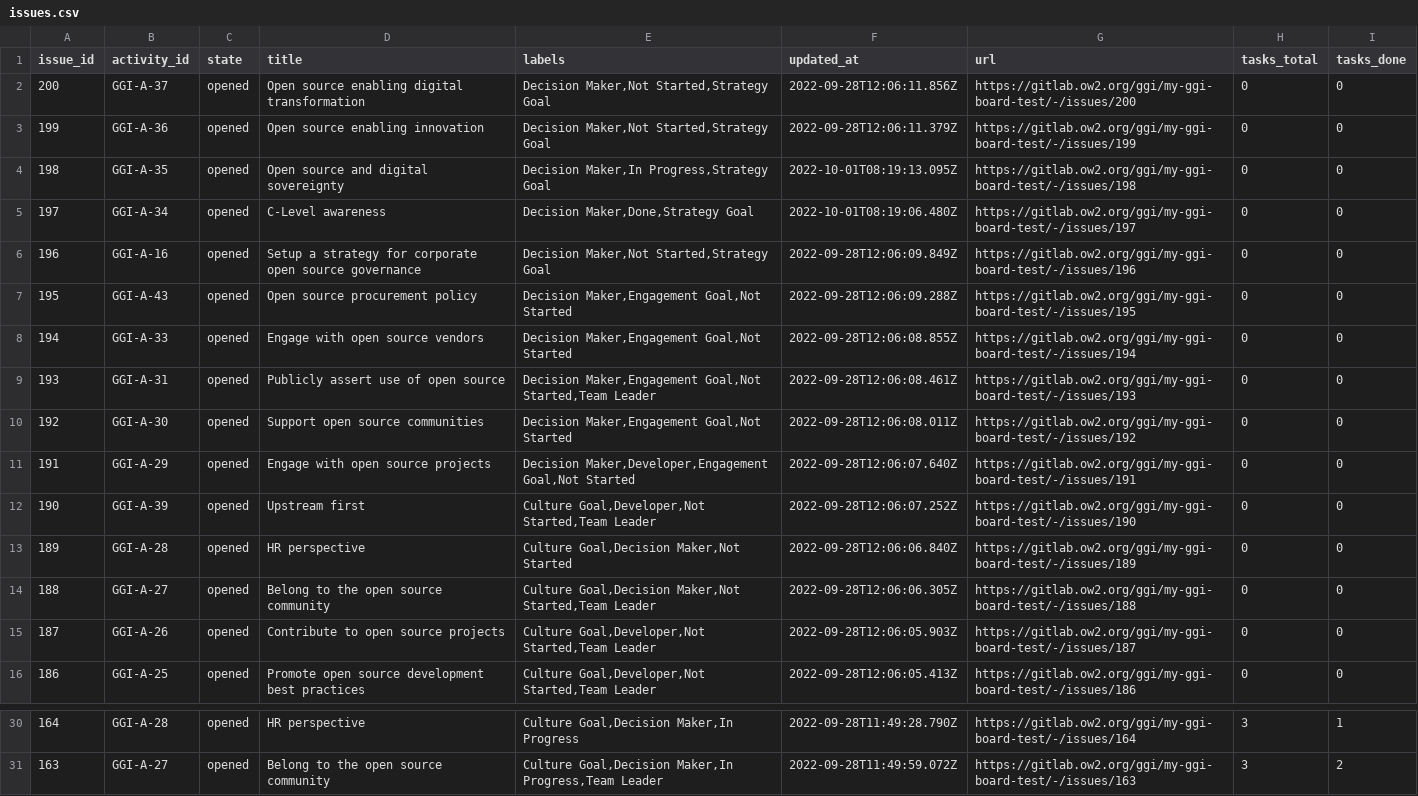
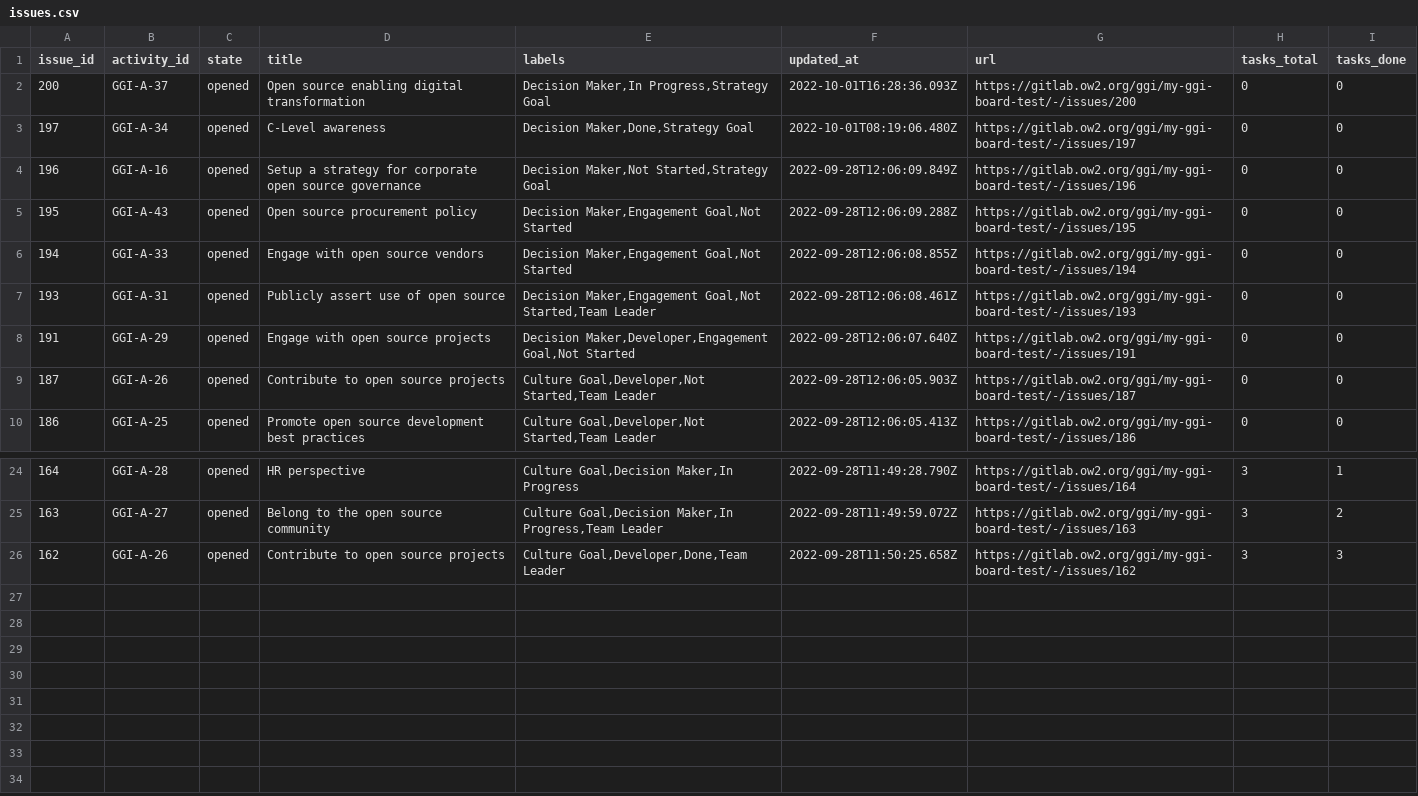
Before and after one commit to borisbaldassari/my-ggi-board, a CSV file: web/content/includes/issues.csv, drawn as a sheet; only a part is shown, gaps mark what is left out.

```diff
--- a/web/content/includes/issues.csv
+++ b/web/content/includes/issues.csv
@@ -1,5 +1,3 @@
 issue_id,activity_id,state,title,labels,updated_at,url,tasks_total,tasks_done
-200,GGI-A-37,opened,Open source enabling digital transformation,"Decision Maker,Not Started,Strategy Goal",2022-09-28T12:06:11.856Z,https://gitlab.ow2.org/ggi/my-ggi-board-test/-/issues/200,0,0
-199,GGI-A-36,opened,Open source enabling innovation,"Decision Maker,Not Started,Strategy Goal",2022-09-28T12:06:11.379Z,https://gitlab.ow2.org/ggi/my-ggi-board-test/-/issues/199,0,0
-198,GGI-A-35,opened,Open source and digital sovereignty,"Decision Maker,In Progress,Strategy Goal",2022-10-01T08:19:13.095Z,https://gitlab.ow2.org/ggi/my-ggi-board-test/-/issues/198,0,0
+200,GGI-A-37,opened,Open source enabling digital transformation,"Decision Maker,In Progress,Strategy Goal",2022-10-01T16:28:36.093Z,https://gitlab.ow2.org/ggi/my-ggi-board-test/-/issues/200,0,0
 197,GGI-A-34,opened,C-Level awareness,"Decision Maker,Done,Strategy Goal",2022-10-01T08:19:06.480Z,https://gitlab.ow2.org/ggi/my-ggi-board-test/-/issues/197,0,0
@@ -9,7 +7,3 @@ issue_id,activity_id,state,title,labels,updated_at,url,tasks_total,tasks_done
 193,GGI-A-31,opened,Publicly assert use of open source,"Decision Maker,Engagement Goal,Not Started,Team Leader",2022-09-28T12:06:08.461Z,https://gitlab.ow2.org/ggi/my-ggi-board-test/-/issues/193,0,0
-192,GGI-A-30,opened,Support open source communities,"Decision Maker,Engagement Goal,Not Started",2022-09-28T12:06:08.011Z,https://gitlab.ow2.org/ggi/my-ggi-board-test/-/issues/192,0,0
 191,GGI-A-29,opened,Engage with open source projects,"Decision Maker,Developer,Engagement Goal,Not Started",2022-09-28T12:06:07.640Z,https://gitlab.ow2.org/ggi/my-ggi-board-test/-/issues/191,0,0
-190,GGI-A-39,opened,Upstream first,"Culture Goal,Developer,Not Started,Team Leader",2022-09-28T12:06:07.252Z,https://gitlab.ow2.org/ggi/my-ggi-board-test/-/issues/190,0,0
-189,GGI-A-28,opened,HR perspective,"Culture Goal,Decision Maker,Not Started",2022-09-28T12:06:06.840Z,https://gitlab.ow2.org/ggi/my-ggi-board-test/-/issues/189,0,0
-188,GGI-A-27,opened,Belong to the open source community,"Culture Goal,Decision Maker,Not Started,Team Leader",2022-09-28T12:06:06.305Z,https://gitlab.ow2.org/ggi/my-ggi-board-test/-/issues/188,0,0
 187,GGI-A-26,opened,Contribute to open source projects,"Culture Goal,Developer,Not Started,Team Leader",2022-09-28T12:06:05.903Z,https://gitlab.ow2.org/ggi/my-ggi-board-test/-/issues/187,0,0
@@ -31 +25,2 @@ issue_id,activity_id,state,title,labels,updated_at,url,tasks_total,tasks_done
 163,GGI-A-27,opened,Belong to the open source community,"Culture Goal,Decision Maker,In Progress,Team Leader",2022-09-28T11:49:59.072Z,https://gitlab.ow2.org/ggi/my-ggi-board-test/-/issues/163,3,2
+162,GGI-A-26,opened,Contribute to open source projects,"Culture Goal,Developer,Done,Team Leader",2022-09-28T11:50:25.658Z,https://gitlab.ow2.org/ggi/my-ggi-board-test/-/issues/162,3,3
```
Also changed, not shown: web/content/includes/labels_hist.csv, web/content/includes/tasks.csv, 13 other files.
